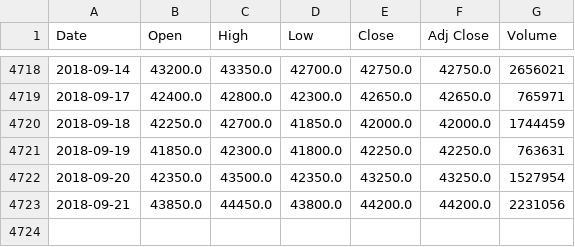
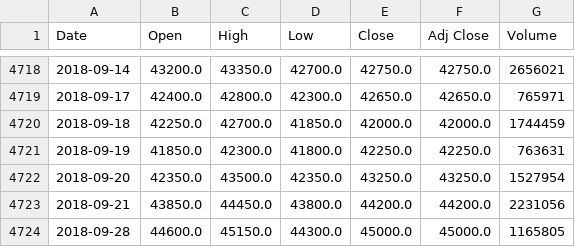
Before and after one commit to godong9/price-estimation, a CSV file: stock/055550.KS_stock.csv, drawn as a sheet; only a part is shown, gaps mark what is left out.

```diff
--- a/stock/055550.KS_stock.csv
+++ b/stock/055550.KS_stock.csv
@@ -4723 +4723,2 @@ Date,Open,High,Low,Close,Adj Close,Volume
 2018-09-21,43850.0,44450.0,43800.0,44200.0,44200.0,2231056
+2018-09-28,44600.0,45150.0,44300.0,45000.0,45000.0,1165805
```
Also changed, not shown: 2 other files.
